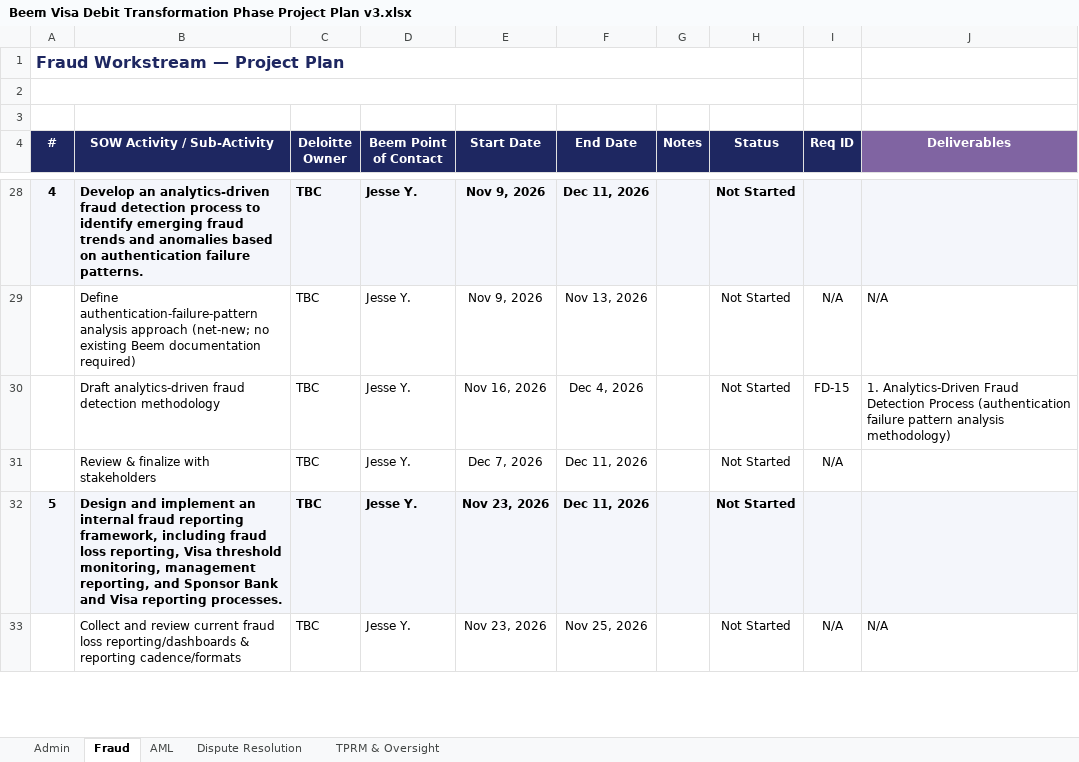
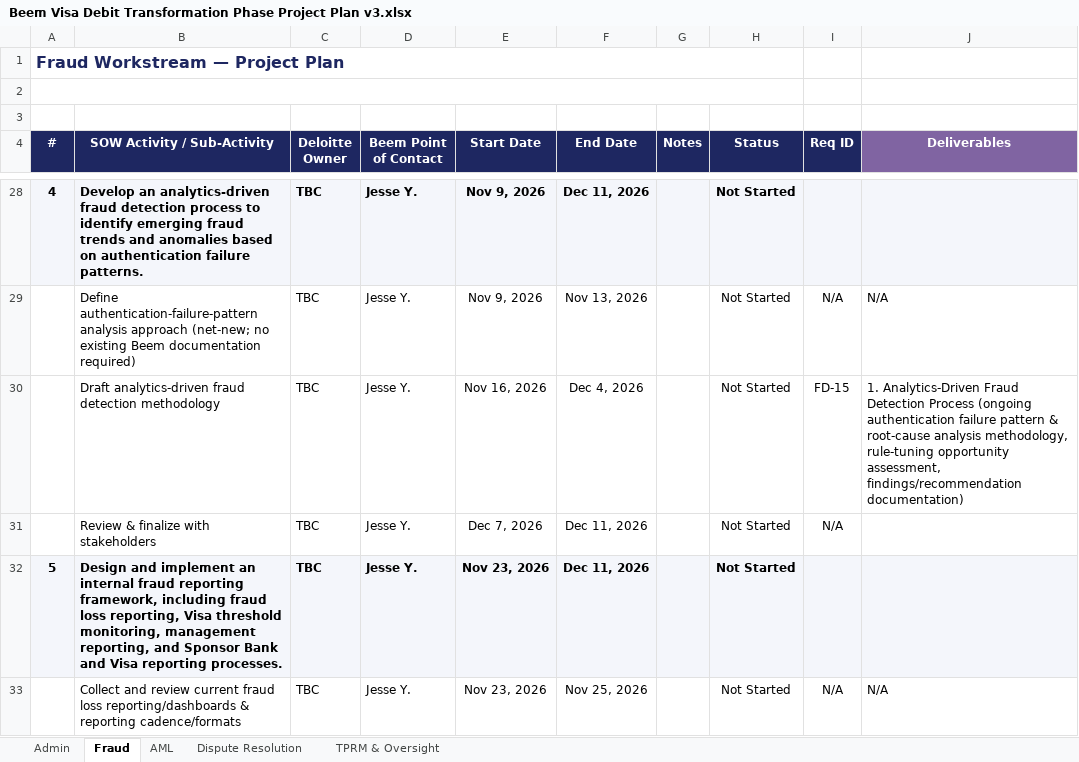
Before and after one commit to davidlin778/Beem-Visa-Debit-Requirements, an Excel workbook: Beem Visa Debit Transformation Phase Project Plan v3.xlsx, sheet Fraud, drawn as a sheet; only a part is shown, gaps mark what is left out; values as stored, in another font and other column widths than the file's, no borders; the diff covers the shown part only; the diff names each change by its address in the sheet, - before the commit and + after, or states it on an @@ line.

```diff
--- a/Beem Visa Debit Transformation Phase Project Plan v3.xlsx (sheet Fraud)
+++ b/Beem Visa Debit Transformation Phase Project Plan v3.xlsx (sheet Fraud)
-J30 (Deliverables): …Detection Process (authentication failure pattern analysis methodology)
+J30 (Deliverables): …Detection Process (ongoing authentication failure pattern & root-cause analysis methodology, rule-tuning opportunity assessment, findings/recommendation documentation)
```
Also changed, not shown: 6 edited cells elsewhere in this sheet, sheet AML, sheet TPRM & Oversight, sheet Dispute Resolution.
